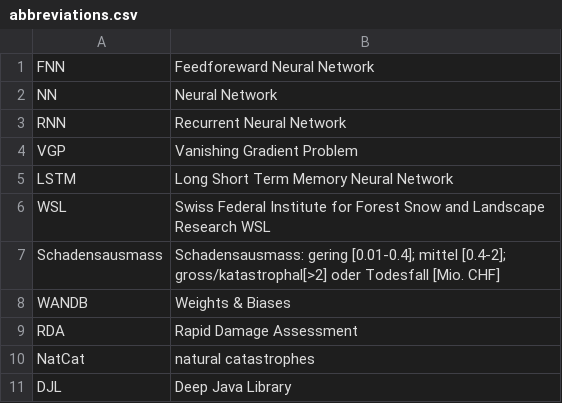
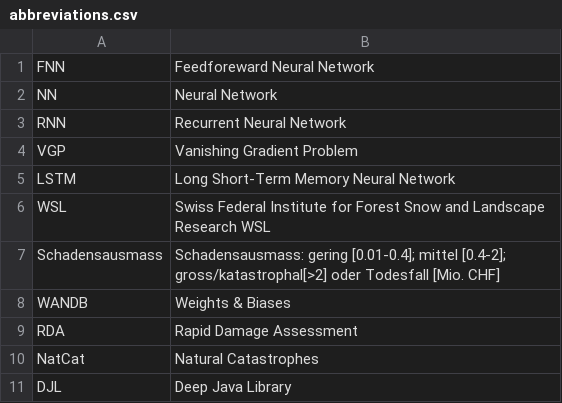
Before and after one commit to stormmind-ch/report, a CSV file: abbreviations.csv, drawn as a sheet.

```diff
--- a/abbreviations.csv
+++ b/abbreviations.csv
@@ -4,3 +4,3 @@ RNN, Recurrent Neural Network
 VGP, Vanishing Gradient Problem
-LSTM, Long Short Term Memory Neural Network
+LSTM, Long Short-Term Memory Neural Network
 WSL, Swiss Federal Institute for Forest Snow and Landscape Research WSL
@@ -9,3 +9,3 @@ WANDB, Weights & Biases
 RDA, Rapid Damage Assessment
-NatCat, natural catastrophes
+NatCat, Natural Catastrophes
 DJL, Deep Java Library
```
Also changed, not shown: 8 other files.
